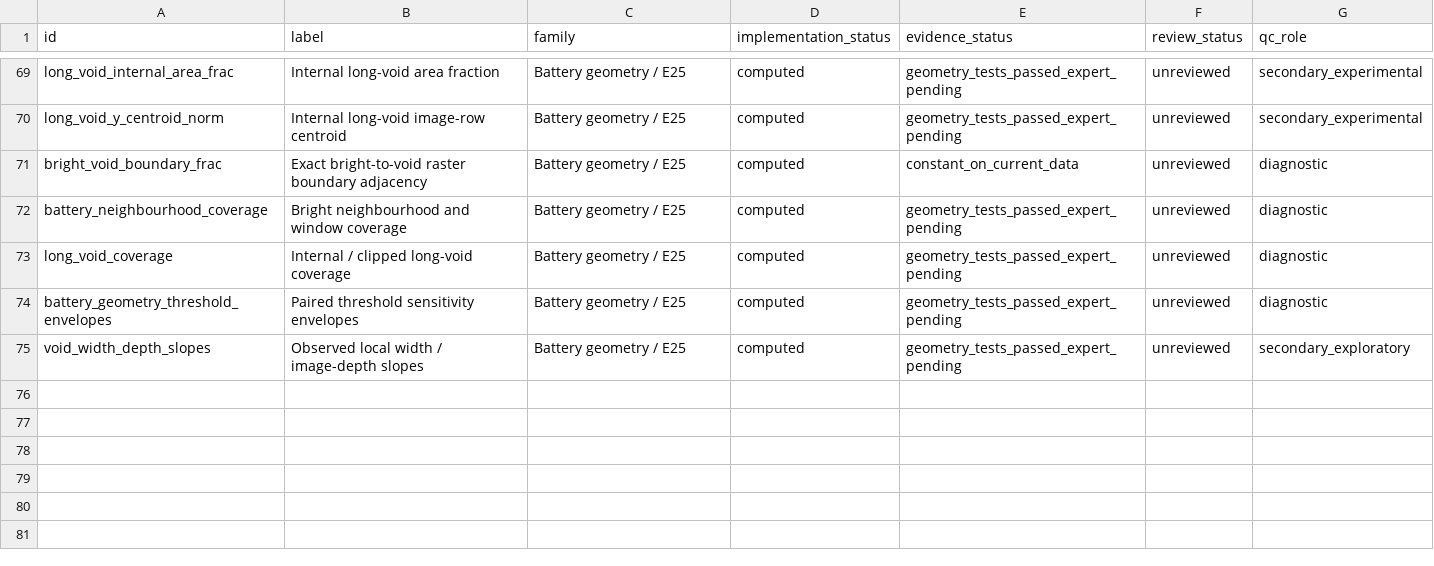
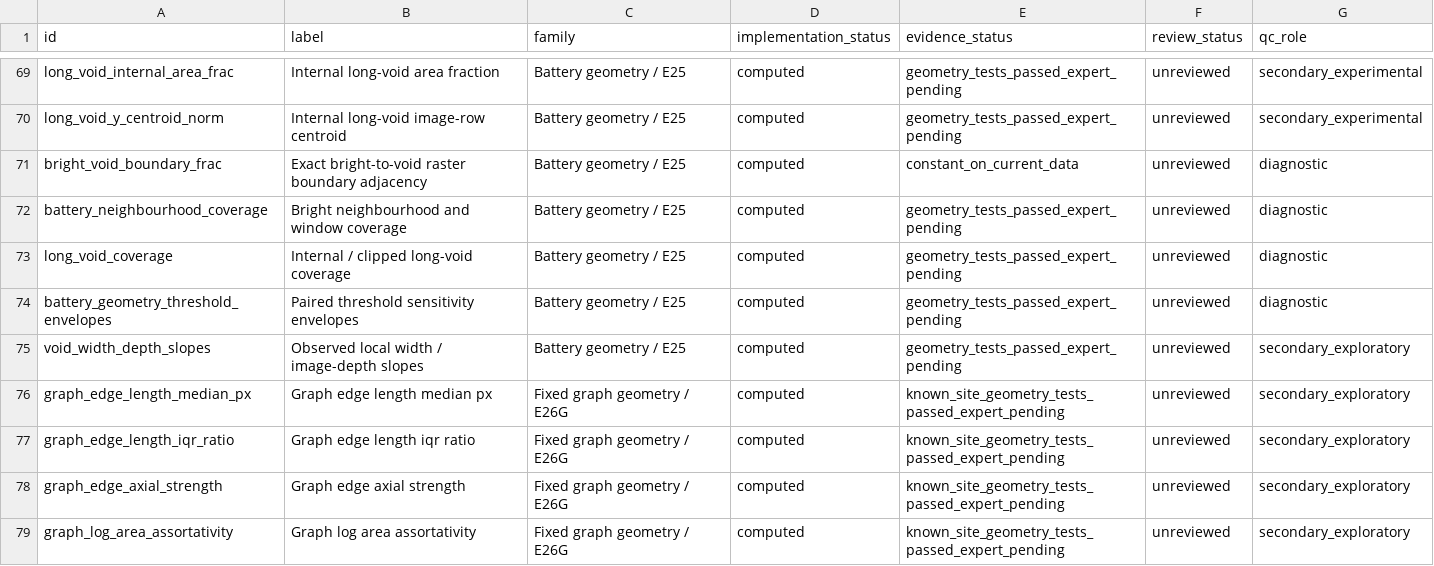
Before and after one commit to santosh-imperial/Backscatter, a CSV file: analysis/morphology/output/metric_status_snapshot.csv, drawn as a sheet; only a part is shown, gaps mark what is left out; the diff names each change by its address in the sheet, - before the commit and + after, or states it on an @@ line.

```diff
--- a/analysis/morphology/output/metric_status_snapshot.csv
+++ b/analysis/morphology/output/metric_status_snapshot.csv
+row 76: graph_edge_length_median_px | Graph edge length median px | Fixed graph geometry / E26G | computed | known_site_geometry_tests_passed_expert_pending | unreviewed | secondary_exploratory
+row 77: graph_edge_length_iqr_ratio | Graph edge length iqr ratio | Fixed graph geometry / E26G | computed | known_site_geometry_tests_passed_expert_pending | unreviewed | secondary_exploratory
+row 78: graph_edge_axial_strength | Graph edge axial strength | Fixed graph geometry / E26G | computed | known_site_geometry_tests_passed_expert_pending | unreviewed | secondary_exploratory
+row 79: graph_log_area_assortativity | Graph log area assortativity | Fixed graph geometry / E26G | computed | known_site_geometry_tests_passed_expert_pending | unreviewed | secondary_exploratory
```
Also changed, not shown: 40 other files.
